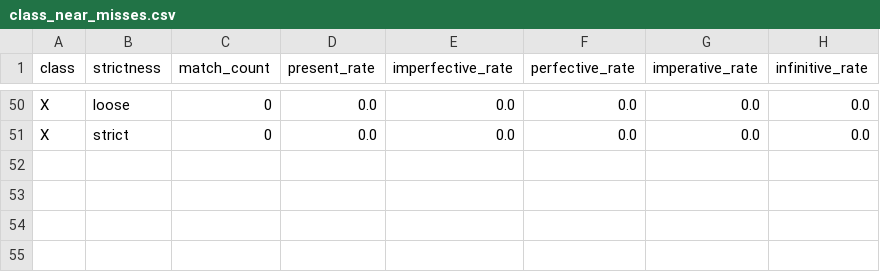
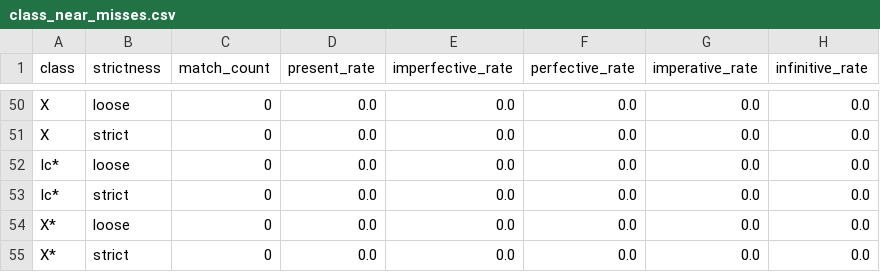
Before and after one commit to CharlieMcVicker/king-recreation, a CSV file: artifacts/analysis/class_near_misses.csv, drawn as a sheet; only a part is shown, gaps mark what is left out.

```diff
--- a/artifacts/analysis/class_near_misses.csv
+++ b/artifacts/analysis/class_near_misses.csv
@@ -51 +51,5 @@ X,loose,0,0.0,0.0,0.0,0.0,0.0
 X,strict,0,0.0,0.0,0.0,0.0,0.0
+Ic*,loose,0,0.0,0.0,0.0,0.0,0.0
+Ic*,strict,0,0.0,0.0,0.0,0.0,0.0
+X*,loose,0,0.0,0.0,0.0,0.0,0.0
+X*,strict,0,0.0,0.0,0.0,0.0,0.0
```
Also changed, not shown: artifacts/analysis/class_match_counts.csv, artifacts/matches.csv, 9 other files.
